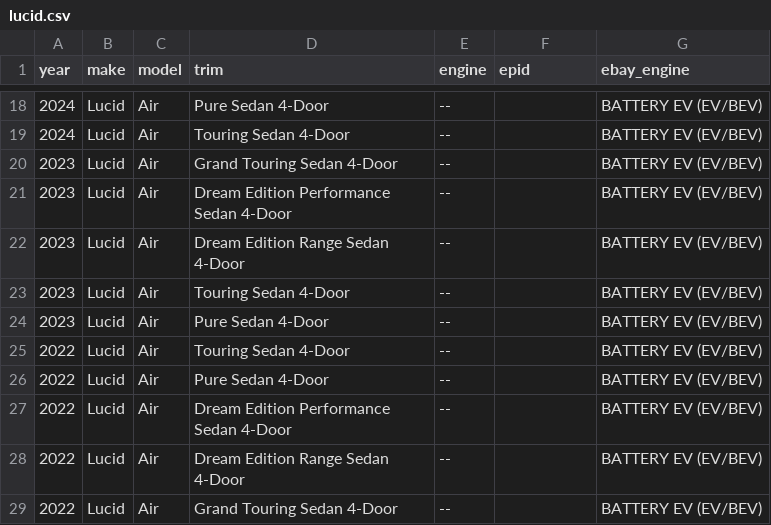
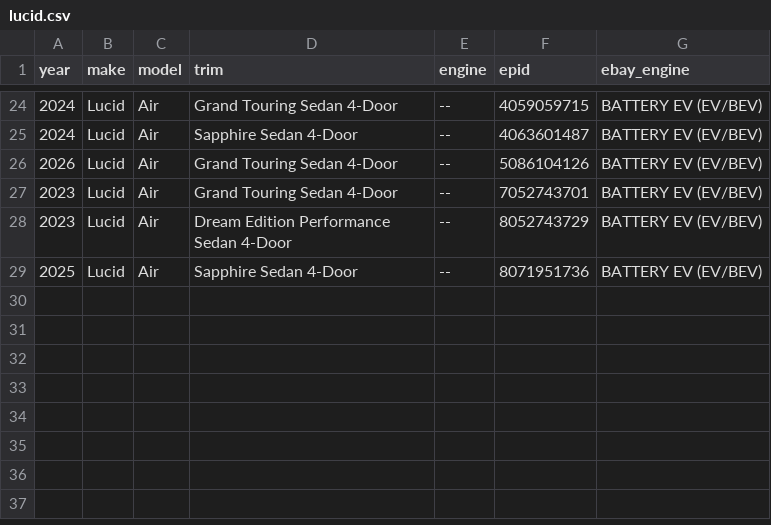
Before and after one commit to soflauto/ymm-registry, a CSV file: data/lucid.csv, drawn as a sheet; only a part is shown, gaps mark what is left out; the diff covers the shown part only.

Commit message:
chore(data): update lucid.csv

```diff
--- a/data/lucid.csv
+++ b/data/lucid.csv
@@ -18,12 +24,6 @@ year,make,model,trim,engine,epid,ebay_engine
-2024,Lucid,Air,Pure Sedan 4-Door,--,,BATTERY EV (EV/BEV)
-2024,Lucid,Air,Touring Sedan 4-Door,--,,BATTERY EV (EV/BEV)
-2023,Lucid,Air,Grand Touring Sedan 4-Door,--,,BATTERY EV (EV/BEV)
-2023,Lucid,Air,Dream Edition Performance Sedan 4-Door,--,,BATTERY EV (EV/BEV)
-2023,Lucid,Air,Dream Edition Range Sedan 4-Door,--,,BATTERY EV (EV/BEV)
-2023,Lucid,Air,Touring Sedan 4-Door,--,,BATTERY EV (EV/BEV)
-2023,Lucid,Air,Pure Sedan 4-Door,--,,BATTERY EV (EV/BEV)
-2022,Lucid,Air,Touring Sedan 4-Door,--,,BATTERY EV (EV/BEV)
-2022,Lucid,Air,Pure Sedan 4-Door,--,,BATTERY EV (EV/BEV)
-2022,Lucid,Air,Dream Edition Performance Sedan 4-Door,--,,BATTERY EV (EV/BEV)
-2022,Lucid,Air,Dream Edition Range Sedan 4-Door,--,,BATTERY EV (EV/BEV)
-2022,Lucid,Air,Grand Touring Sedan 4-Door,--,,BATTERY EV (EV/BEV)
+2024,Lucid,Air,Grand Touring Sedan 4-Door,--,4059059715,BATTERY EV (EV/BEV)
+2024,Lucid,Air,Sapphire Sedan 4-Door,--,4063601487,BATTERY EV (EV/BEV)
+2026,Lucid,Air,Grand Touring Sedan 4-Door,--,5086104126,BATTERY EV (EV/BEV)
+2023,Lucid,Air,Grand Touring Sedan 4-Door,--,7052743701,BATTERY EV (EV/BEV)
+2023,Lucid,Air,Dream Edition Performance Sedan 4-Door,--,8052743729,BATTERY EV (EV/BEV)
+2025,Lucid,Air,Sapphire Sedan 4-Door,--,8071951736,BATTERY EV (EV/BEV)
```
Also changed, not shown: 9 added rows, 3 removed rows and 21 edited cells elsewhere in this file.
